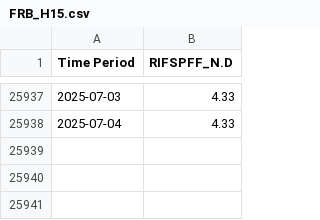
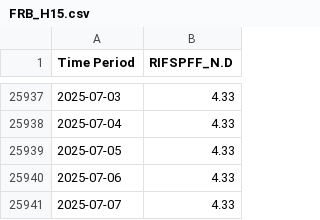
Before and after one commit to natashk/EFF-Rate-Scrapper, a CSV file: FRB_H15.csv, drawn as a sheet; only a part is shown, gaps mark what is left out.

```diff
--- a/FRB_H15.csv
+++ b/FRB_H15.csv
@@ -25938 +25938,4 @@ Time Period,RIFSPFF_N.D
 2025-07-04,4.33
+2025-07-05,4.33
+2025-07-06,4.33
+2025-07-07,4.33
```
